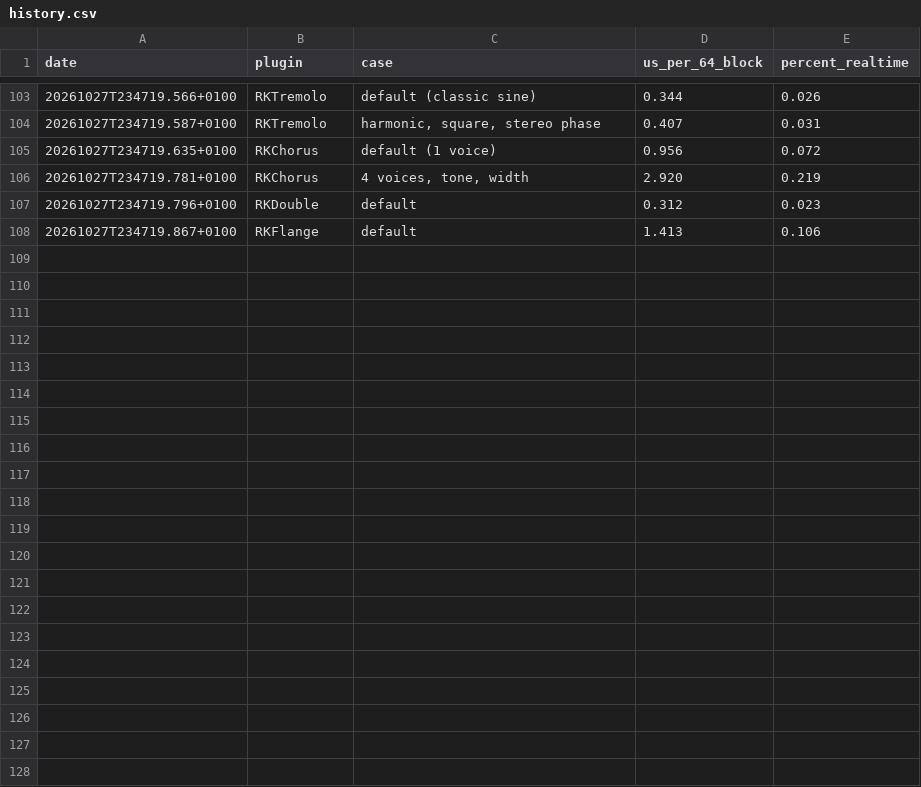
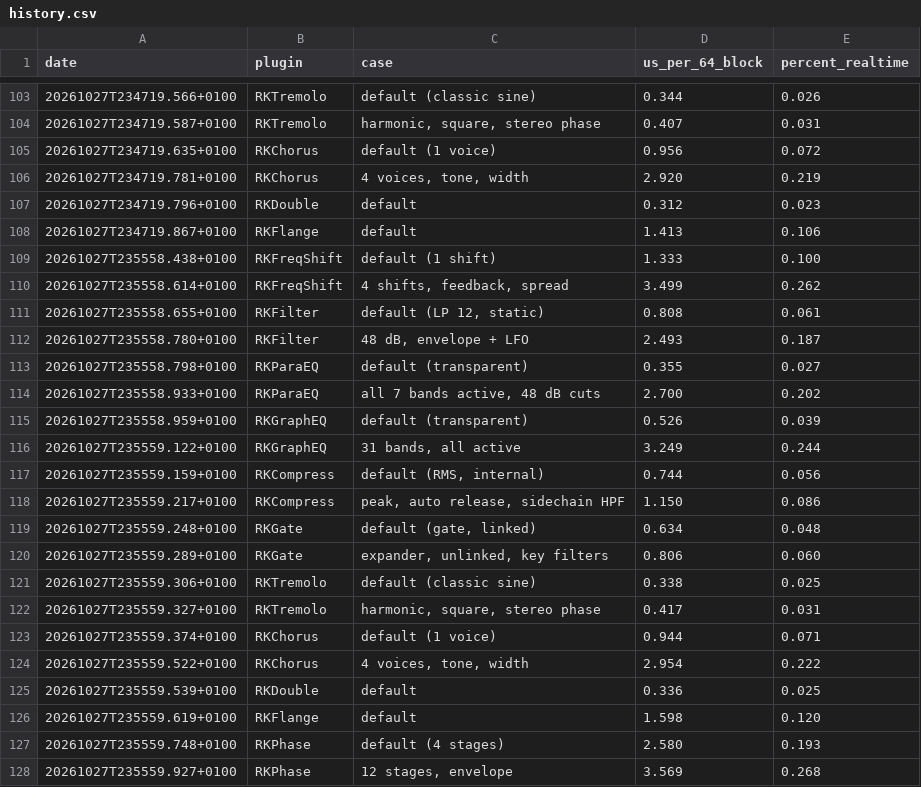
Before and after one commit to klimarichard/RKFX, a CSV file: benchmarks/history.csv, drawn as a sheet; only a part is shown, gaps mark what is left out.

```diff
--- a/benchmarks/history.csv
+++ b/benchmarks/history.csv
@@ -108 +108,21 @@ date,plugin,case,us_per_64_block,percent_realtime
 20261027T234719.867+0100,RKFlange,"default",1.413,0.106
+20261027T235558.438+0100,RKFreqShift,"default (1 shift)",1.333,0.100
+20261027T235558.614+0100,RKFreqShift,"4 shifts, feedback, spread",3.499,0.262
+20261027T235558.655+0100,RKFilter,"default (LP 12, static)",0.808,0.061
+20261027T235558.780+0100,RKFilter,"48 dB, envelope + LFO",2.493,0.187
+20261027T235558.798+0100,RKParaEQ,"default (transparent)",0.355,0.027
+20261027T235558.933+0100,RKParaEQ,"all 7 bands active, 48 dB cuts",2.700,0.202
+20261027T235558.959+0100,RKGraphEQ,"default (transparent)",0.526,0.039
+20261027T235559.122+0100,RKGraphEQ,"31 bands, all active",3.249,0.244
+20261027T235559.159+0100,RKCompress,"default (RMS, internal)",0.744,0.056
+20261027T235559.217+0100,RKCompress,"peak, auto release, sidechain HPF",1.150,0.086
+20261027T235559.248+0100,RKGate,"default (gate, linked)",0.634,0.048
+20261027T235559.289+0100,RKGate,"expander, unlinked, key filters",0.806,0.060
+20261027T235559.306+0100,RKTremolo,"default (classic sine)",0.338,0.025
+20261027T235559.327+0100,RKTremolo,"harmonic, square, stereo phase",0.417,0.031
+20261027T235559.374+0100,RKChorus,"default (1 voice)",0.944,0.071
+20261027T235559.522+0100,RKChorus,"4 voices, tone, width",2.954,0.222
+20261027T235559.539+0100,RKDouble,"default",0.336,0.025
+20261027T235559.619+0100,RKFlange,"default",1.598,0.120
+20261027T235559.748+0100,RKPhase,"default (4 stages)",2.580,0.193
+20261027T235559.927+0100,RKPhase,"12 stages, envelope",3.569,0.268
```
Also changed, not shown: 3 other files.
